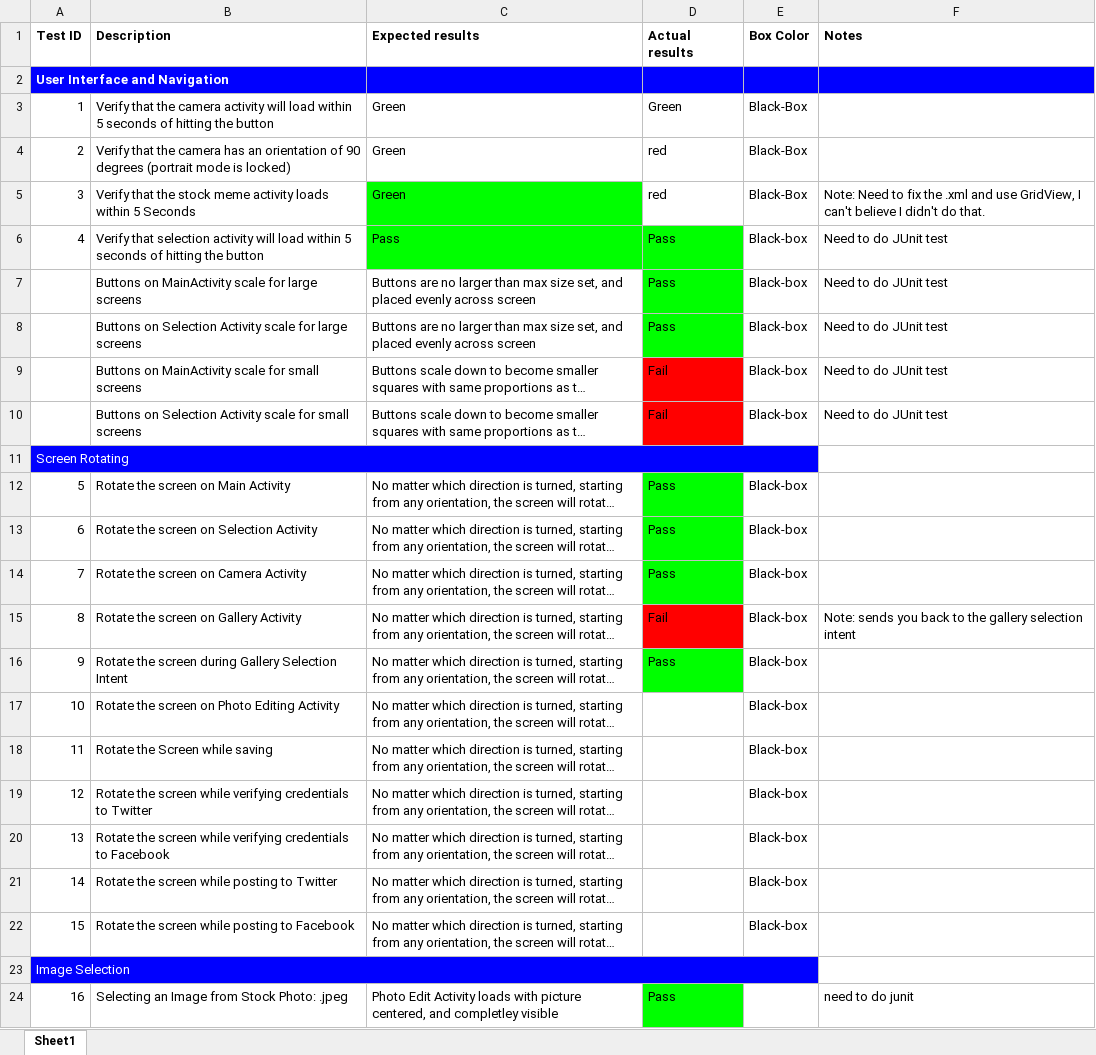
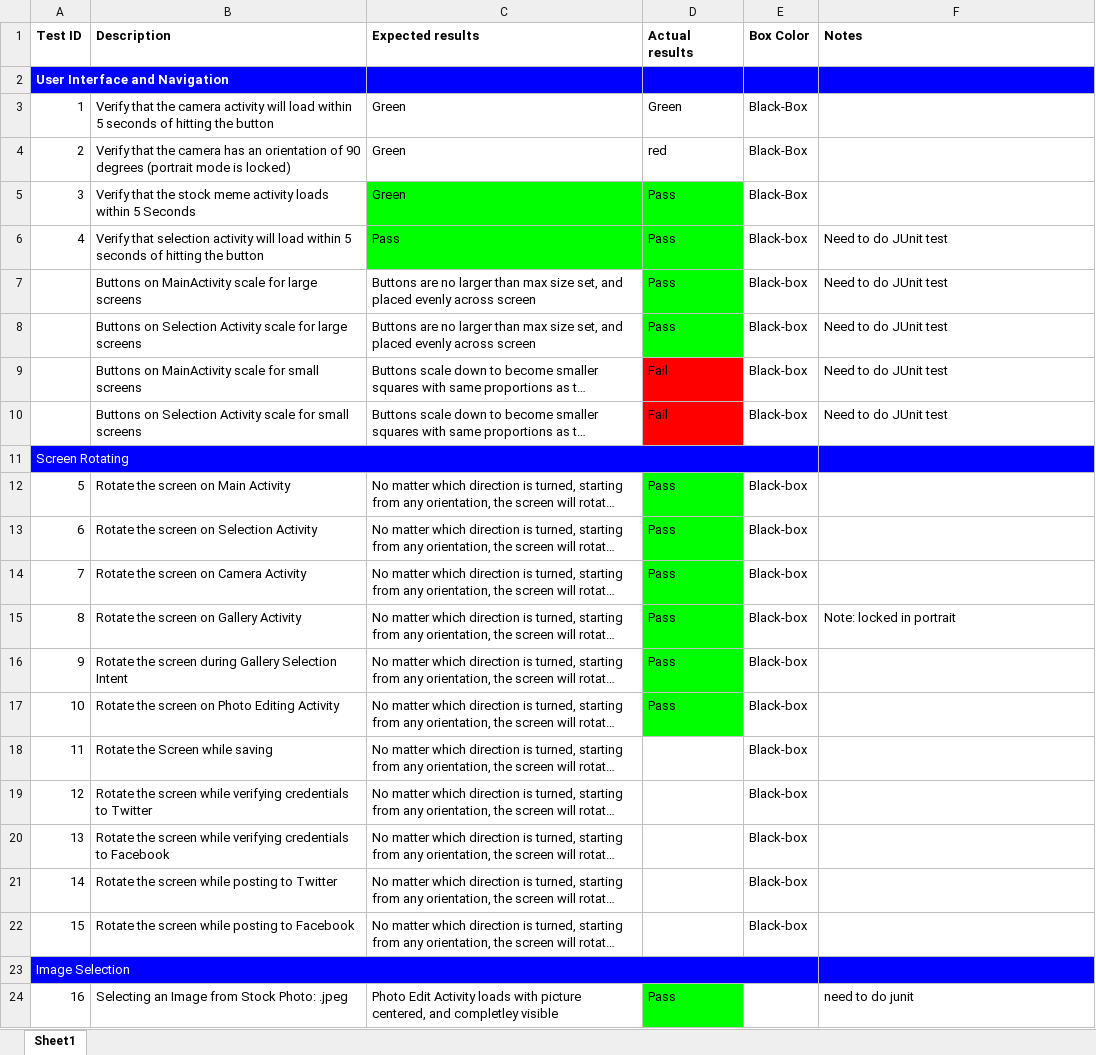
Before and after one commit to njb26/3093_Software_Engineering_2013, an Excel workbook: docs/Test Plan Doc.xlsx, sheet Sheet1, drawn as a sheet; only a part is shown; long unchanged cells end in …; values as stored, in another font and other column widths than the file's, no borders; conditional formats not drawn; the diff names each change by its address in the sheet, - before the commit and + after, or states it on an @@ line.

Commit message:
rotation issue fixed
gallery activity locked in portrait mode
bugs and issues doc added
specs doc added user story

```diff
--- a/docs/Test Plan Doc.xlsx (sheet Sheet1)
+++ b/docs/Test Plan Doc.xlsx (sheet Sheet1)
-D5 (Actual results): red
+D5 (Actual results): Pass
-D5 fill: none
+D5 fill: #00FF00
-F5 (Notes): Note: Need to fix the .xml and use GridView, I can't believe I didn't do that.
+F5 (Notes): (empty)
-B11:F11 fill: none
+B11:F11 fill: #0000FF
-D15 (Actual results): Fail
+D15 (Actual results): Pass
-D15 fill: #FF0000
+D15 fill: #00FF00
-F15 (Notes): Note: sends you back to the gallery selection intent
+F15 (Notes): Note: locked in portrait
-D17 (Actual results): (empty)
+D17 (Actual results): Pass
-D17 fill: none
+D17 fill: #00FF00
-F23 fill: none
+F23 fill: #0000FF
```
Also changed, not shown: 7 other files.
